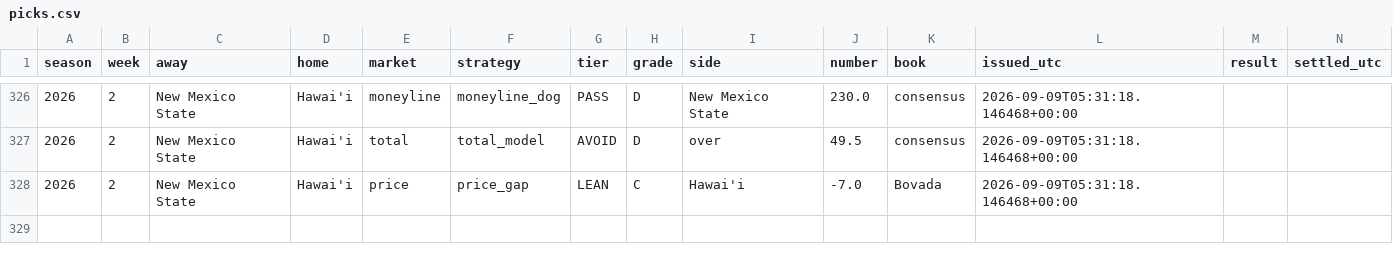
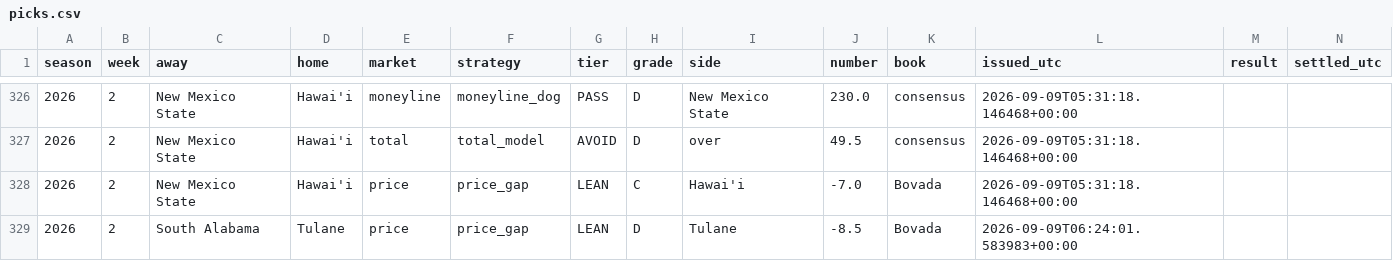
Before and after one commit to fourty2se7en/cfb-card, a CSV file: docs/picks.csv, drawn as a sheet; only a part is shown, gaps mark what is left out; the diff names each change by its address in the sheet, - before the commit and + after, or states it on an @@ line.

```diff
--- a/docs/picks.csv
+++ b/docs/picks.csv
+row 329: 2026 | 2 | South Alabama | Tulane | price | price_gap | LEAN | D | Tulane | -8.5 | Bovada | 2026-09-09T06:24:01.583983+00:00
```
Also changed, not shown: scripts/data/games.csv, scripts/data/lines.csv, 5 other files.
